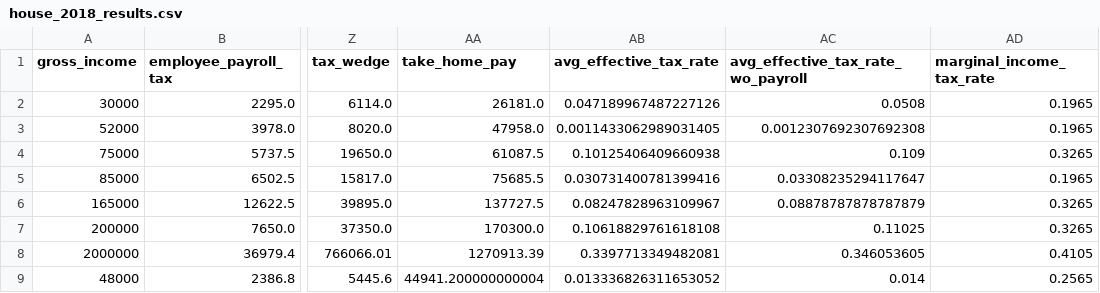
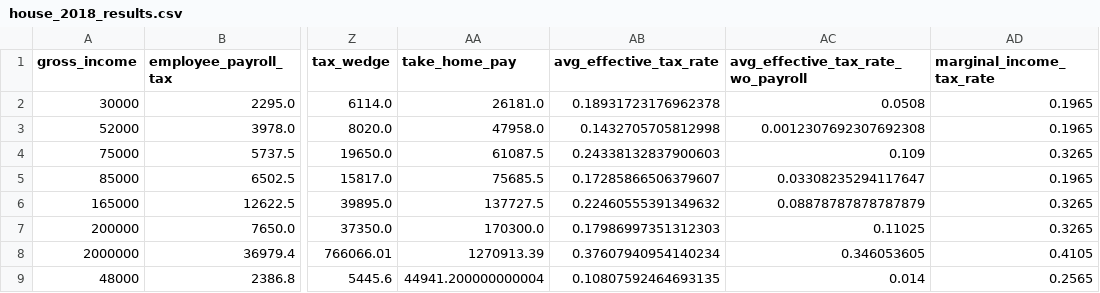
Before and after one commit to aelsibaie/taxsim, a CSV file: results/house_2018_results.csv, drawn as a sheet; only a part is shown, gaps mark what is left out; the diff names each change by its address in the sheet, - before the commit and + after, or states it on an @@ line.

```diff
--- a/results/house_2018_results.csv
+++ b/results/house_2018_results.csv
-AB2 (avg_effective_tax_rate): 0.047189967487227126
+AB2 (avg_effective_tax_rate): 0.18931723176962378
-AB3 (avg_effective_tax_rate): 0.0011433062989031405
+AB3 (avg_effective_tax_rate): 0.1432705705812998
-AB4 (avg_effective_tax_rate): 0.10125406409660938
+AB4 (avg_effective_tax_rate): 0.24338132837900603
-AB5 (avg_effective_tax_rate): 0.030731400781399416
+AB5 (avg_effective_tax_rate): 0.17285866506379607
-AB6 (avg_effective_tax_rate): 0.08247828963109967
+AB6 (avg_effective_tax_rate): 0.22460555391349632
-AB7 (avg_effective_tax_rate): 0.10618829761618108
+AB7 (avg_effective_tax_rate): 0.17986997351312303
-AB8 (avg_effective_tax_rate): 0.3397713349482081
+AB8 (avg_effective_tax_rate): 0.37607940954140234
-AB9 (avg_effective_tax_rate): 0.013336826311653052
+AB9 (avg_effective_tax_rate): 0.10807592464693135
```
Also changed, not shown: results/current_law_results.csv, results/senate_2018_results.csv, 2 other files.
